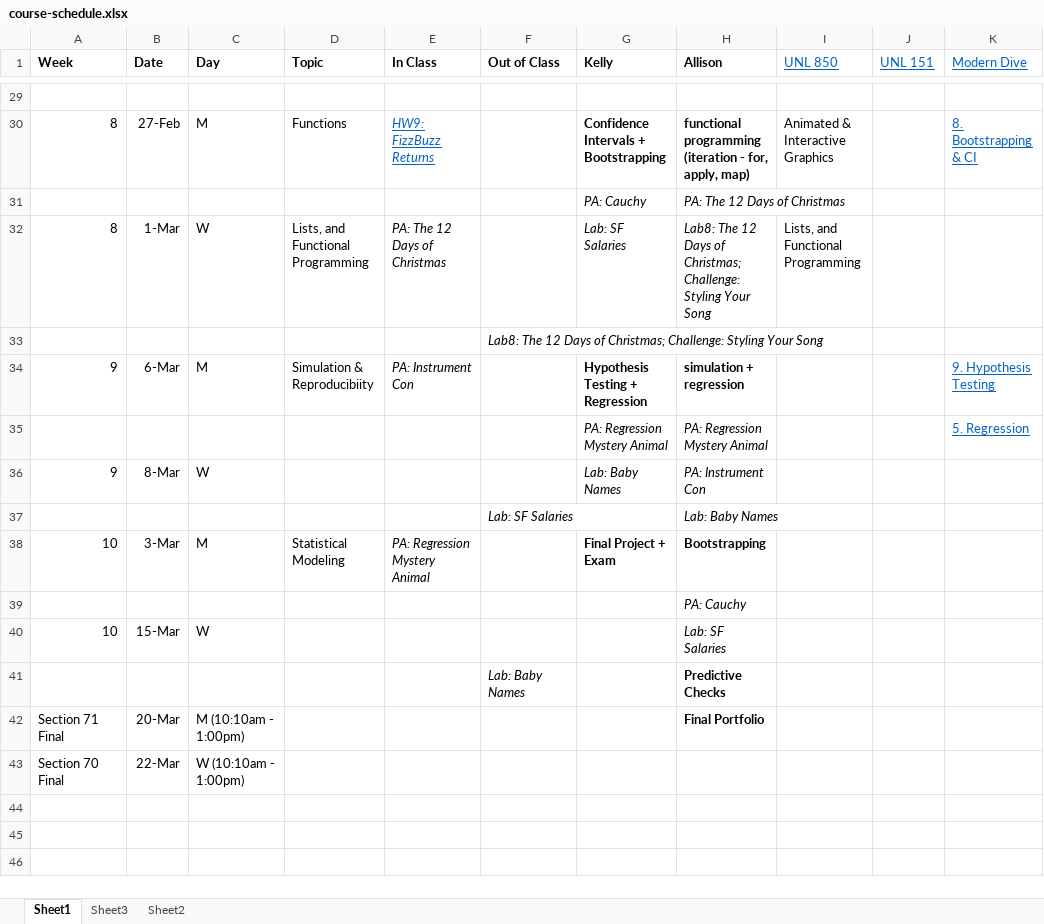
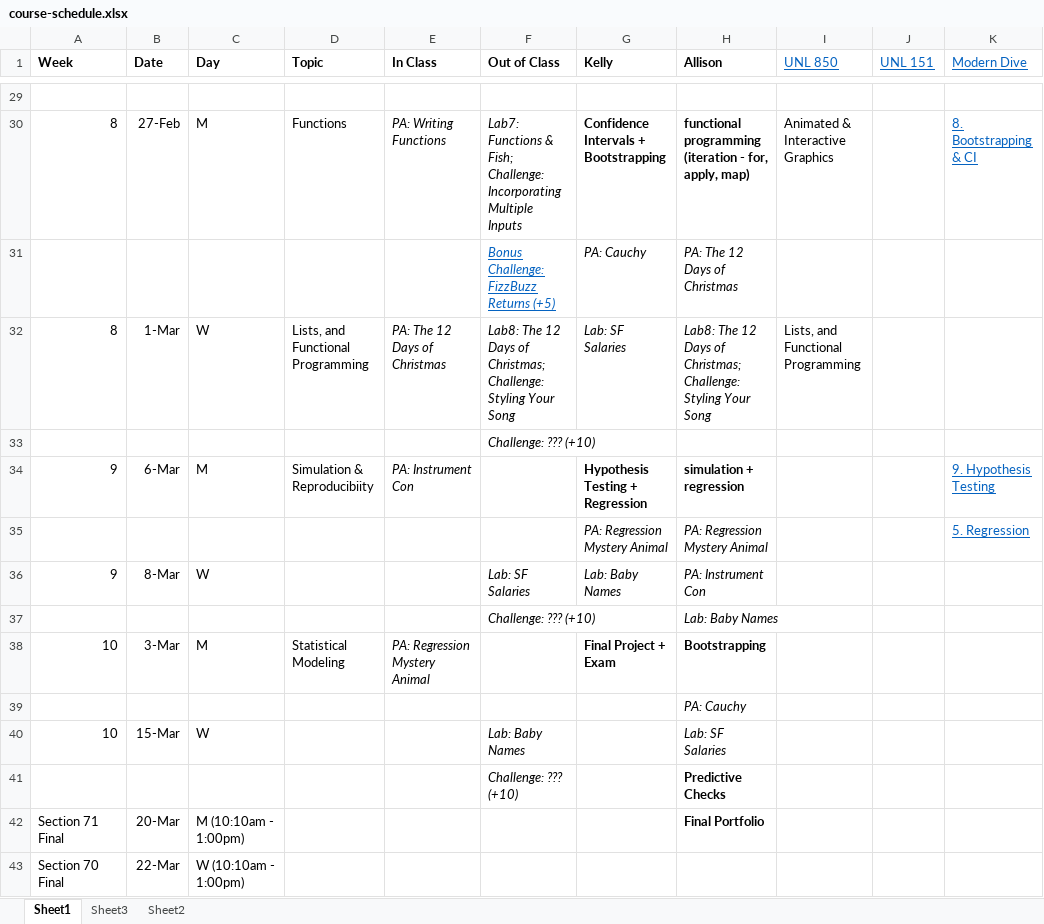
Before and after one commit to earobinson95/stat331-calpoly, an Excel workbook: 00-course-info/course-schedule.xlsx, sheet Sheet1, drawn as a sheet; only a part is shown, gaps mark what is left out; values as stored, in another font and other column widths than the file's, no borders; the diff covers the shown part only; the diff names each change by its address in the sheet, - before the commit and + after, or states it on an @@ line.

```diff
--- a/00-course-info/course-schedule.xlsx (sheet Sheet1)
+++ b/00-course-info/course-schedule.xlsx (sheet Sheet1)
-E30 (In Class): HW9: FizzBuzz Returns
+E30 (In Class): PA: Writing Functions
@@ E30 underline: on → off, text colour: #0563C1 → black @@
-F30 (Out of Class): (empty)
+F30 (Out of Class): Lab7: Functions & Fish; Challenge: Incorporating Multiple Inputs
-F31 (Out of Class): (empty)
+F31 (Out of Class): Bonus Challenge: FizzBuzz Returns (+5)
-F32 (Out of Class): (empty)
+F32 (Out of Class): Lab8: The 12 Days of Christmas; Challenge: Styling Your Song
-F33 (Out of Class): Lab8: The 12 Days of Christmas; Challenge: Styling Your Song
+F33 (Out of Class): Challenge: ??? (+10)
-F36 (Out of Class): (empty)
+F36 (Out of Class): Lab: SF Salaries
-F37 (Out of Class): Lab: SF Salaries
+F37 (Out of Class): Challenge: ??? (+10)
-F40 (Out of Class): (empty)
+F40 (Out of Class): Lab: Baby Names
-F41 (Out of Class): Lab: Baby Names
+F41 (Out of Class): Challenge: ??? (+10)
```
Also changed, not shown: 18 edited cells and cell formats elsewhere in this sheet, 2 other files.
